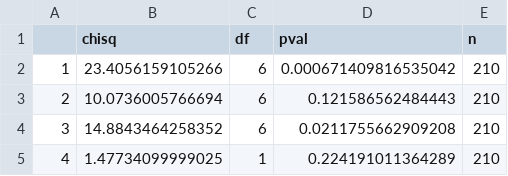
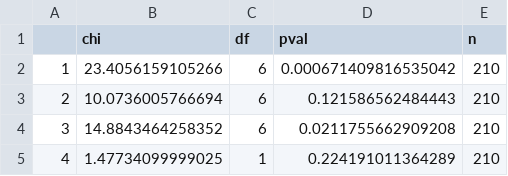
Before and after one commit to klsea/boundSkew2, a CSV file: output/s2_chi_squared.csv, drawn as a sheet.

```diff
--- a/output/s2_chi_squared.csv
+++ b/output/s2_chi_squared.csv
@@ -1,2 +1,2 @@
-"","chisq","df","pval","n"
+"","chi","df","pval","n"
 "1",23.4056159105266,6,0.000671409816535042,210
```
Also changed, not shown: 9 other files.
